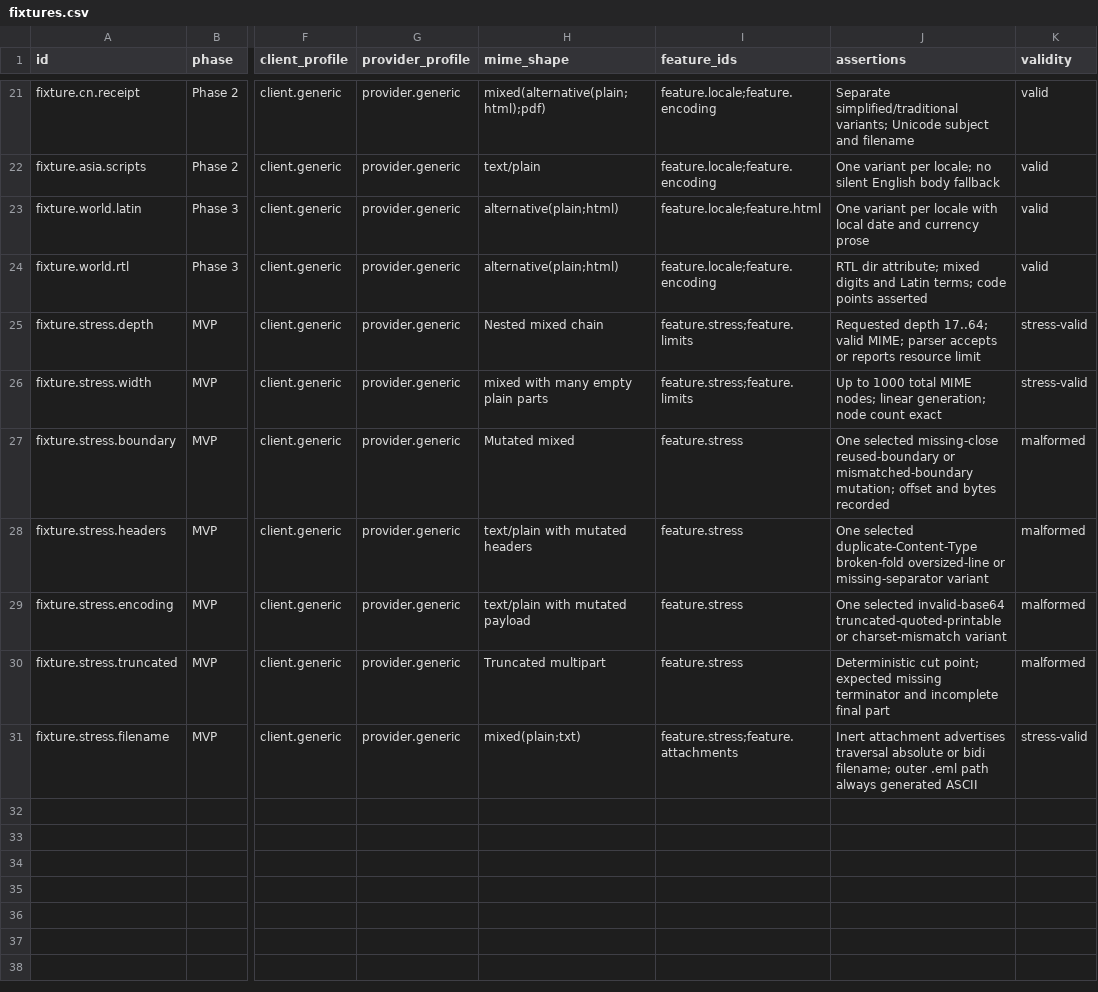
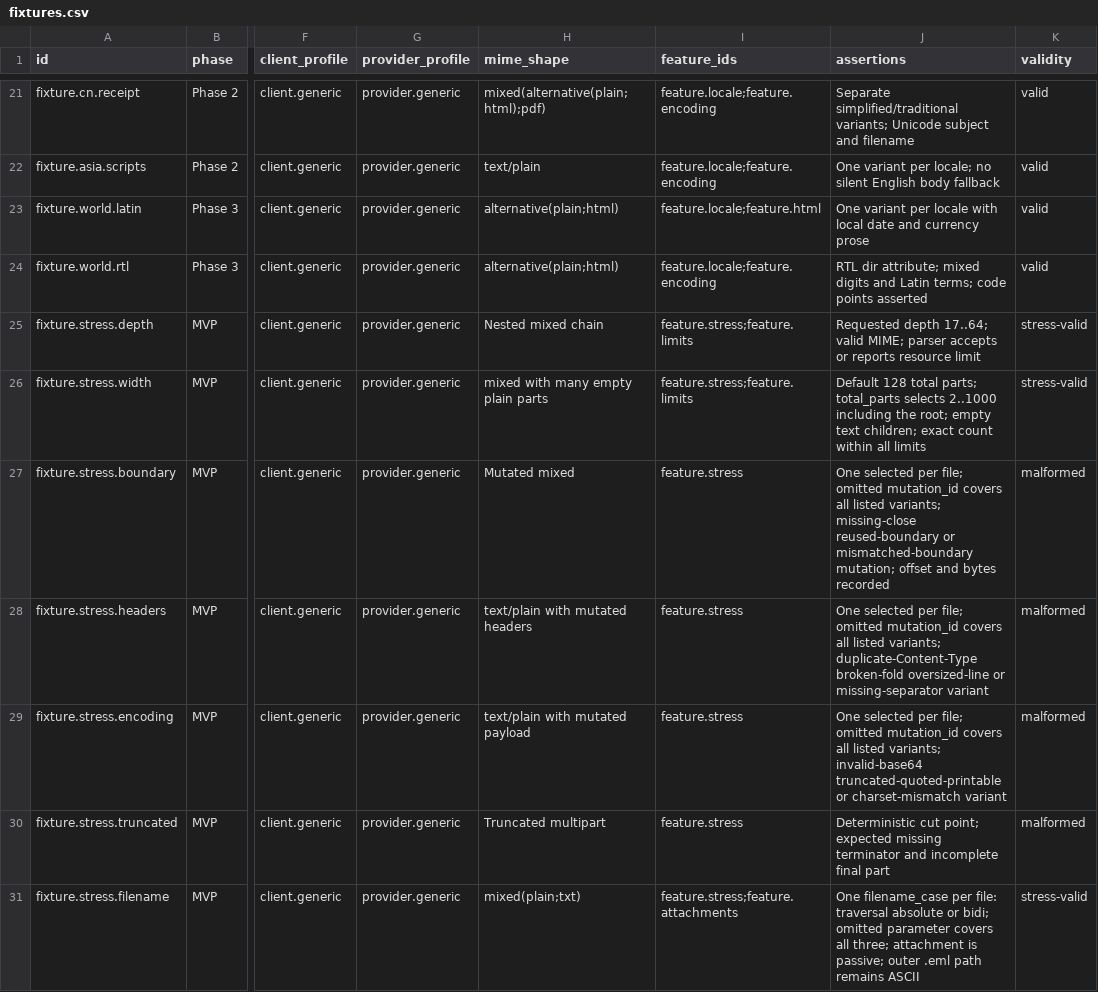
Before and after one commit to flarebyte/astrea-fake-mail-generator, a CSV file: doc/design-meta/examples/fixtures.csv, drawn as a sheet; only a part is shown, gaps mark what is left out; the diff names each change by its address in the sheet, - before the commit and + after, or states it on an @@ line.

```diff
--- a/doc/design-meta/examples/fixtures.csv
+++ b/doc/design-meta/examples/fixtures.csv
-J26 (assertions): Up to 1000 total MIME nodes; linear generation; node count exact
+J26 (assertions): Default 128 total parts; total_parts selects 2..1000 including the root; empty text children; exact count within all limits
-J27 (assertions): One selected missing-close reused-boundary…
+J27 (assertions): One selected per file; omitted mutation_id covers all listed variants; missing-close reused-boundary…
-J28 (assertions): One selected duplicate-Content-Type broken-fold…
+J28 (assertions): One selected per file; omitted mutation_id covers all listed variants; duplicate-Content-Type broken-fold…
-J29 (assertions): One selected invalid-base64 truncated-quoted-printable…
+J29 (assertions): One selected per file; omitted mutation_id covers all listed variants; invalid-base64 truncated-quoted-printable…
-J31 (assertions): Inert attachment advertises traversal absolute or bidi filename; outer .eml path always generated ASCII
+J31 (assertions): One filename_case per file: traversal absolute or bidi; omitted parameter covers all three; attachment is passive; outer .eml path remains ASCII
```
Also changed, not shown: doc/design-meta/examples/constraints.csv, doc/design-meta/examples/features.csv, 9 other files.
